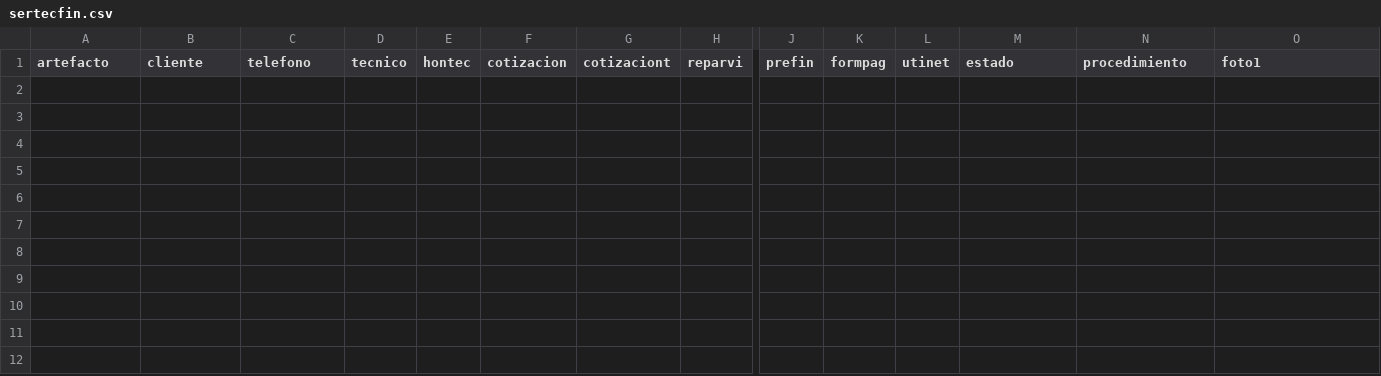
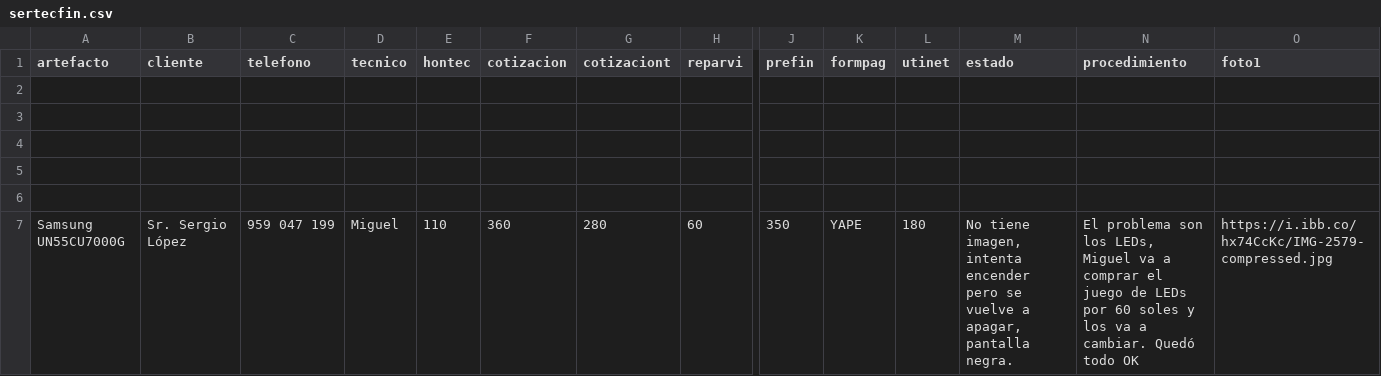
Before and after one commit to justintxu/repo, a CSV file: data/sertecfin.csv, drawn as a sheet; only a part is shown, gaps mark what is left out; rows hold the shown columns only; the diff names each change by its address in the sheet, - before the commit and + after, or states it on an @@ line.

Commit message:
Update data/sertecfin.csv

```diff
--- a/data/sertecfin.csv
+++ b/data/sertecfin.csv
+row 2: (empty)
+row 3: (empty)
+row 4: (empty)
+row 5: (empty)
+row 6: (empty)
+row 7: Samsung UN55CU7000G | Sr. Sergio López | 959 047 199 | Miguel | 110 | 360 | 280 | 60 | 350 | YAPE | 180 | No tiene imagen, intenta encender pero se vuelve a apagar, pantalla negra. | El problema son los LEDs, Miguel va a comprar el juego de LEDs por 60 soles y los va a cambiar. Quedó todo OK | https://i.ibb.co/hx74CcKc/IMG-2579-compressed.jpg
```
